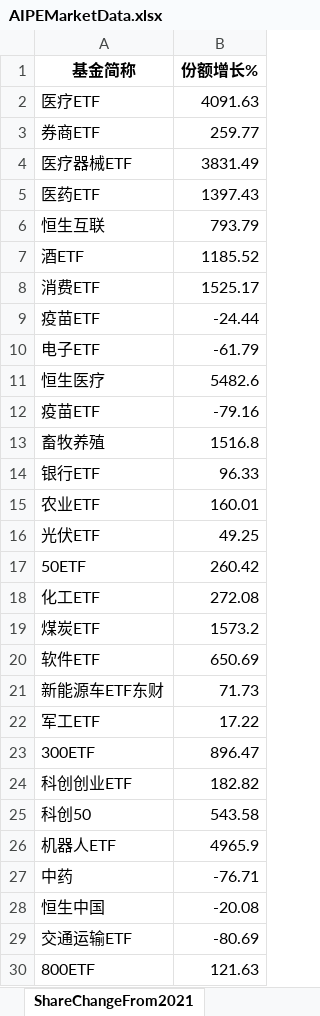
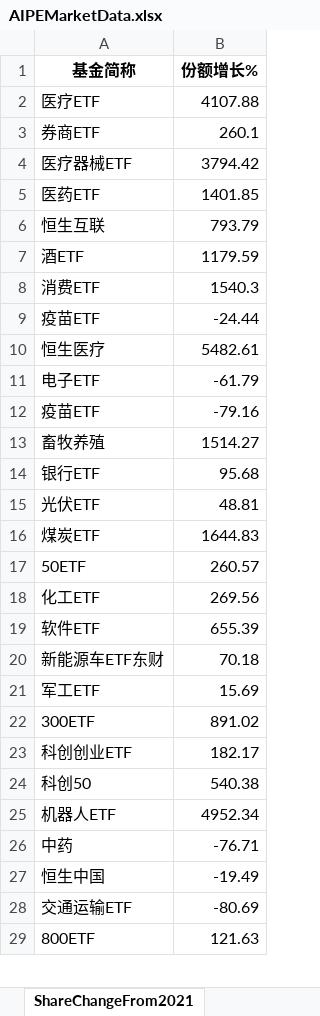
Before and after one commit to digital-era/AIPEMarketDashboard, an Excel workbook: AIPEMarketData.xlsx, sheet ShareChangeFrom2021, drawn as a sheet; only a part is shown; values as stored, in another font and other column widths than the file's, no borders; removed rows and columns are numbered as before the commit, all else as after; the diff covers the shown part only; the diff names each change by its address in the sheet, - before the commit and + after, or states it on an @@ line.

```diff
--- a/AIPEMarketData.xlsx (sheet ShareChangeFrom2021)
+++ b/AIPEMarketData.xlsx (sheet ShareChangeFrom2021)
-B2 (份额增长%): 4091.63
+B2 (份额增长%): 4107.88
-B3 (份额增长%): 259.77
+B3 (份额增长%): 260.1
-B4 (份额增长%): 3831.49
+B4 (份额增长%): 3794.42
-B5 (份额增长%): 1397.43
+B5 (份额增长%): 1401.85
-B7 (份额增长%): 1185.52
+B7 (份额增长%): 1179.59
-B8 (份额增长%): 1525.17
+B8 (份额增长%): 1540.3
+row 10: 恒生医疗 | 5482.61
-row 11: 恒生医疗 | 5482.6
-B13 (份额增长%): 1516.8
+B13 (份额增长%): 1514.27
-B14 (份额增长%): 96.33
+B14 (份额增长%): 95.68
-row 15: 农业ETF | 160.01
-B15 (份额增长%): 49.25
+B15 (份额增长%): 48.81
+row 16: 煤炭ETF | 1644.83
-B17 (份额增长%): 260.42
+B17 (份额增长%): 260.57
-B18 (份额增长%): 272.08
+B18 (份额增长%): 269.56
-row 19: 煤炭ETF | 1573.2
-B19 (份额增长%): 650.69
+B19 (份额增长%): 655.39
-B20 (份额增长%): 71.73
+B20 (份额增长%): 70.18
-B21 (份额增长%): 17.22
+B21 (份额增长%): 15.69
-B22 (份额增长%): 896.47
+B22 (份额增长%): 891.02
-B23 (份额增长%): 182.82
+B23 (份额增长%): 182.17
-B24 (份额增长%): 543.58
+B24 (份额增长%): 540.38
-B25 (份额增长%): 4965.9
+B25 (份额增长%): 4952.34
-B27 (份额增长%): -20.08
+B27 (份额增长%): -19.49
```
Also changed, not shown: 4 added rows, 5 removed rows and 23 edited cells elsewhere in this sheet, sheet DistributeHotIndustry, sheet TopStockIn5DaysMainFund, sheet TopStockInTopPotScore, sheet PriceThisYearChange, sheet PriceChangeFrom2021, sheet ShareThisYearChange, 7 more sheets, 1 other file.
